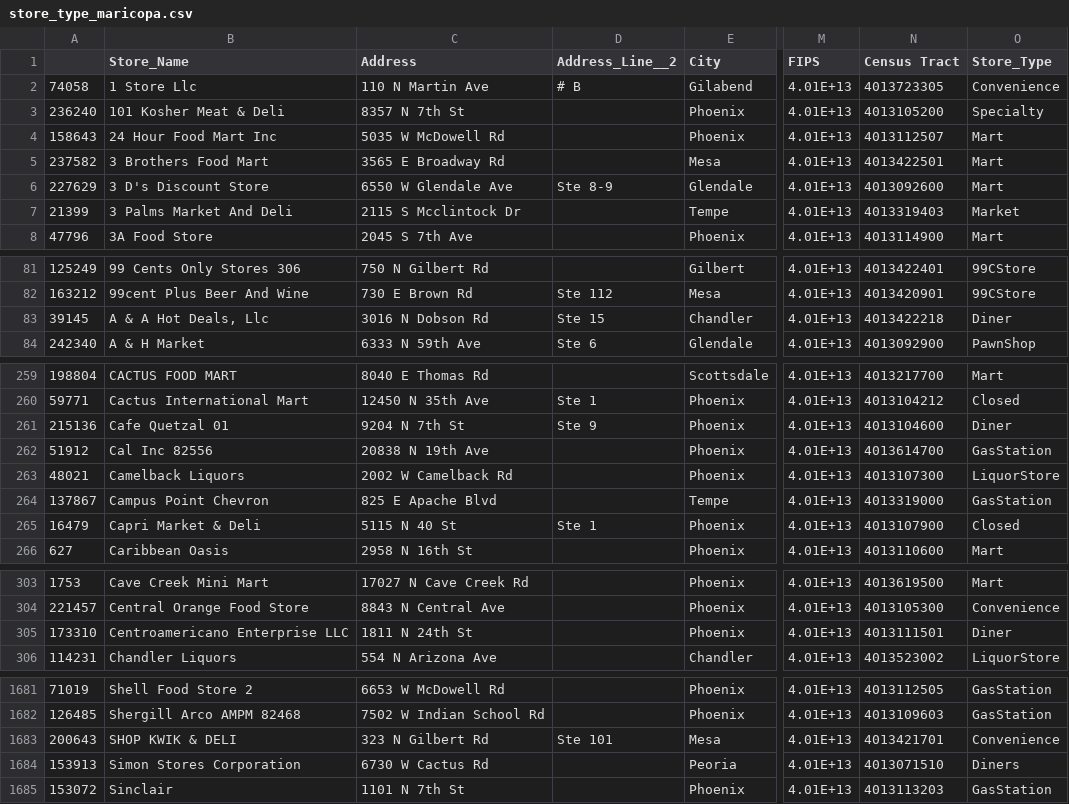
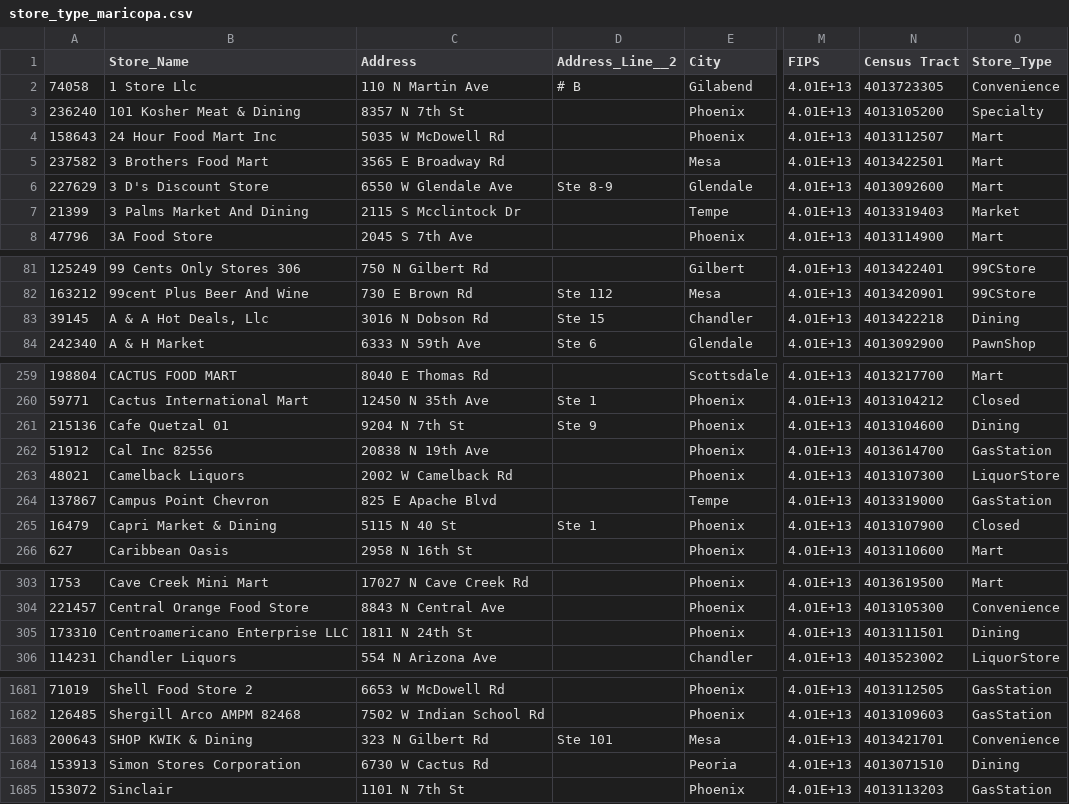
Before and after one commit to FoxtrotLimaDelta/Food-for-All, a CSV file: Resources/store_type_maricopa.csv, drawn as a sheet; only a part is shown, gaps mark what is left out; the diff covers the shown part only; the diff names each change by its address in the sheet, - before the commit and + after, or states it on an @@ line.

Commit message:
Corrections on store_type_maricopa

```diff
--- a/Resources/store_type_maricopa.csv
+++ b/Resources/store_type_maricopa.csv
-B3 (Store_Name): 101 Kosher Meat & Deli
+B3 (Store_Name): 101 Kosher Meat & Dining
-B7 (Store_Name): 3 Palms Market And Deli
+B7 (Store_Name): 3 Palms Market And Dining
-O83 (Store_Type): Diner
+O83 (Store_Type): Dining
-O261 (Store_Type): Diner
+O261 (Store_Type): Dining
-B265 (Store_Name): Capri Market & Deli
+B265 (Store_Name): Capri Market & Dining
-O305 (Store_Type): Diner
+O305 (Store_Type): Dining
-B1683 (Store_Name): SHOP KWIK & DELI
+B1683 (Store_Name): SHOP KWIK & Dining
-O1684 (Store_Type): Diners
+O1684 (Store_Type): Dining
```
Also changed, not shown: 27 edited cells elsewhere in this file.
